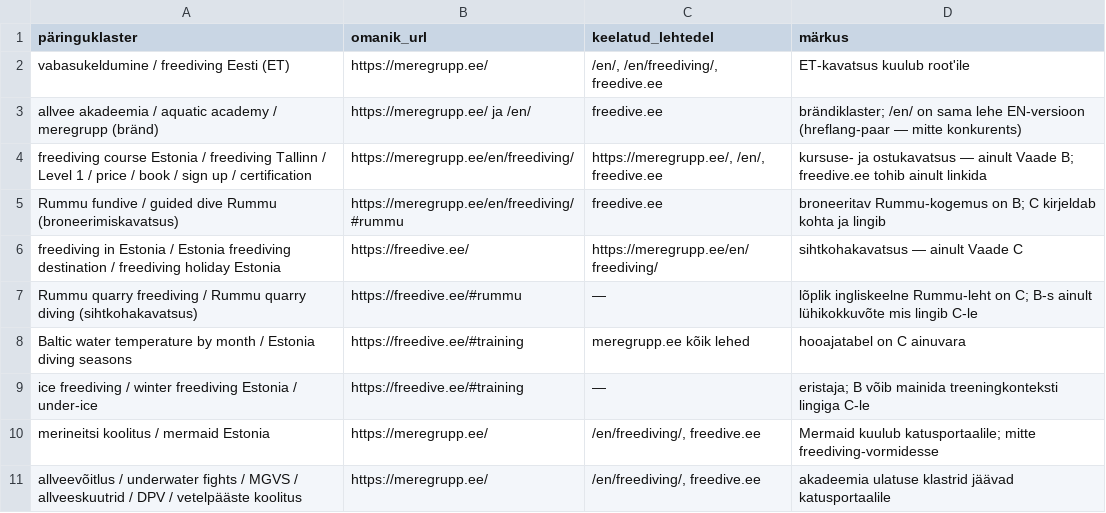
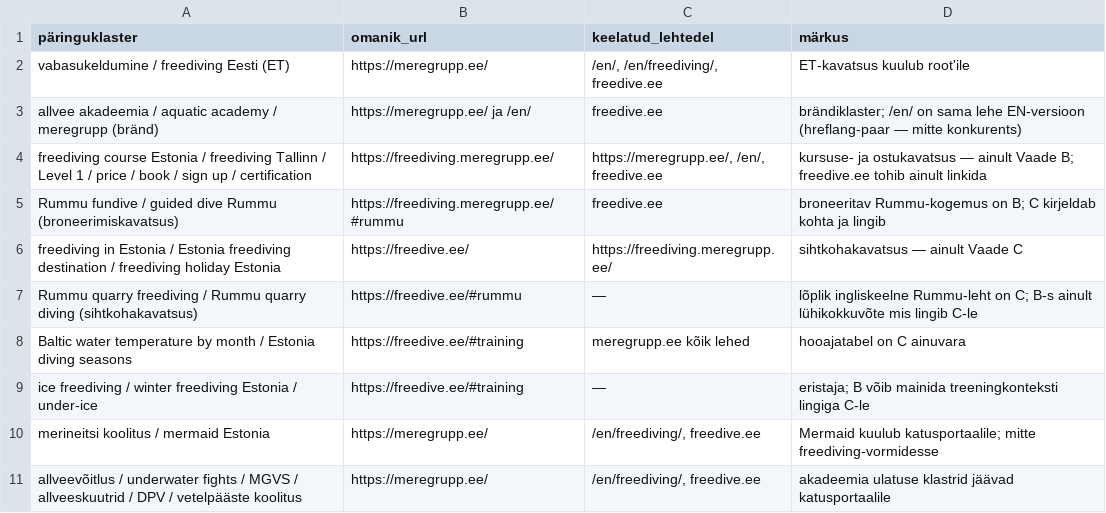
Before and after one commit to meregrupp-cyber/meregrupp001-ee, a CSV file: docs/keyword-ownership.csv, drawn as a sheet.

```diff
--- a/docs/keyword-ownership.csv
+++ b/docs/keyword-ownership.csv
@@ -3,5 +3,5 @@ vabasukeldumine / freediving Eesti (ET),https://meregrupp.ee/,"/en/, /en/freediv
 allvee akadeemia / aquatic academy / meregrupp (bränd),https://meregrupp.ee/ ja /en/,"freedive.ee",brändiklaster; /en/ on sama lehe EN-versioon (hreflang-paar — mitte konkurents)
-freediving course Estonia / freediving Tallinn / Level 1 / price / book / sign up / certification,https://meregrupp.ee/en/freediving/,"https://meregrupp.ee/, /en/, freedive.ee",kursuse- ja ostukavatsus — ainult Vaade B; freedive.ee tohib ainult linkida
-Rummu fundive / guided dive Rummu (broneerimiskavatsus),https://meregrupp.ee/en/freediving/#rummu,"freedive.ee",broneeritav Rummu-kogemus on B; C kirjeldab kohta ja lingib
-freediving in Estonia / Estonia freediving destination / freediving holiday Estonia,https://freedive.ee/,"https://meregrupp.ee/en/freediving/",sihtkohakavatsus — ainult Vaade C
+freediving course Estonia / freediving Tallinn / Level 1 / price / book / sign up / certification,https://freediving.meregrupp.ee/,"https://meregrupp.ee/, /en/, freedive.ee",kursuse- ja ostukavatsus — ainult Vaade B; freedive.ee tohib ainult linkida
+Rummu fundive / guided dive Rummu (broneerimiskavatsus),https://freediving.meregrupp.ee/#rummu,"freedive.ee",broneeritav Rummu-kogemus on B; C kirjeldab kohta ja lingib
+freediving in Estonia / Estonia freediving destination / freediving holiday Estonia,https://freedive.ee/,"https://freediving.meregrupp.ee/",sihtkohakavatsus — ainult Vaade C
 Rummu quarry freediving / Rummu quarry diving (sihtkohakavatsus),https://freedive.ee/#rummu,"—",lõplik ingliskeelne Rummu-leht on C; B-s ainult lühikokkuvõte mis lingib C-le
```
Also changed, not shown: docs/redirect-map.csv, 9 other files.
